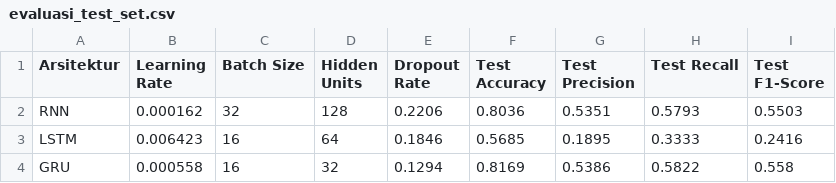
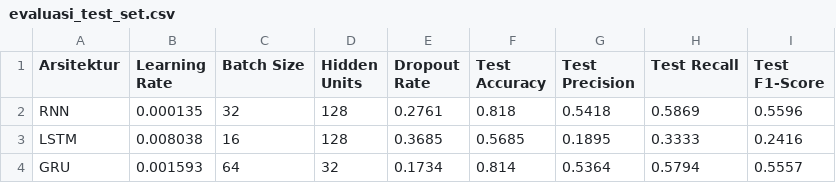
Before and after one commit to Mudhya19/Sentiment-Analysis-Hyperparameter-Tuning, a CSV file: data/processed/evaluasi_test_set.csv, drawn as a sheet.

```diff
--- a/data/processed/evaluasi_test_set.csv
+++ b/data/processed/evaluasi_test_set.csv
@@ -1,4 +1,4 @@
 Arsitektur,Learning Rate,Batch Size,Hidden Units,Dropout Rate,Test Accuracy,Test Precision,Test Recall,Test F1-Score
-RNN,0.000162,32,128,0.2206,0.8036,0.5351,0.5793,0.5503
-LSTM,0.006423,16,64,0.1846,0.5685,0.1895,0.3333,0.2416
-GRU,0.000558,16,32,0.1294,0.8169,0.5386,0.5822,0.558
+RNN,0.000135,32,128,0.2761,0.818,0.5418,0.5869,0.5596
+LSTM,0.008038,16,128,0.3685,0.5685,0.1895,0.3333,0.2416
+GRU,0.001593,64,32,0.1734,0.814,0.5364,0.5794,0.5557
```
Also changed, not shown: data/processed/tabel2_semua_trial.csv, 21 other files.
